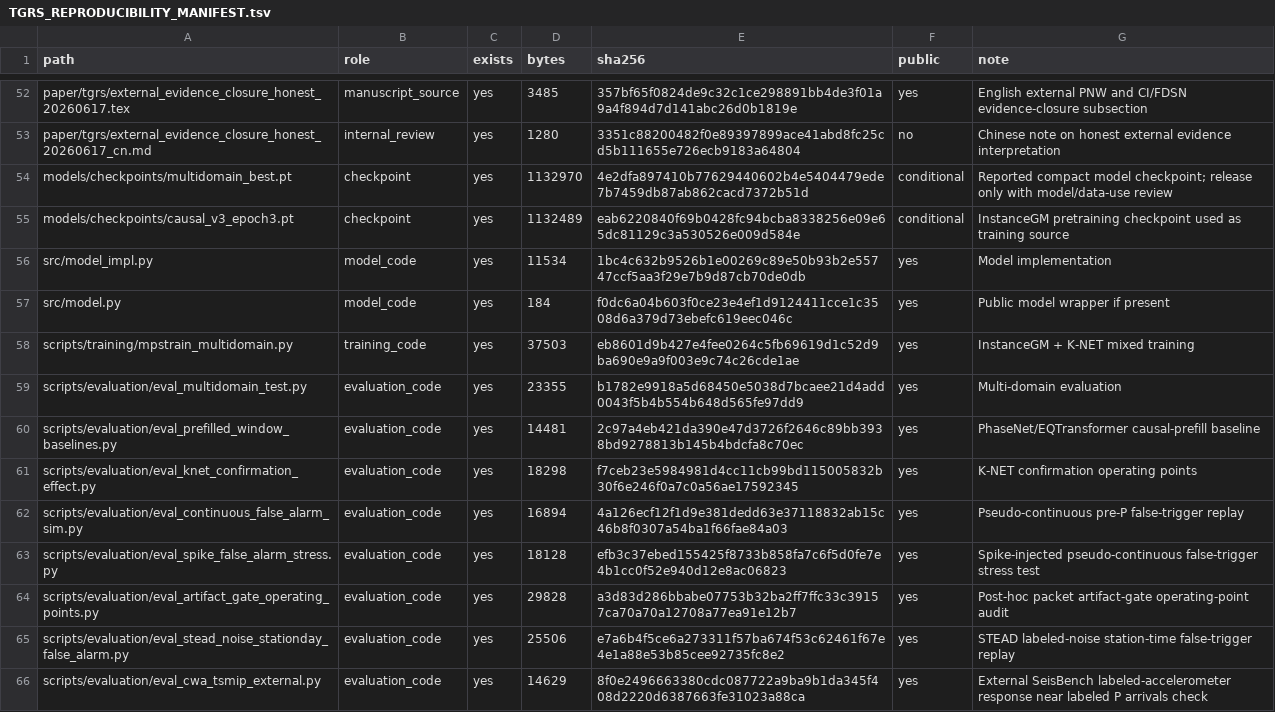
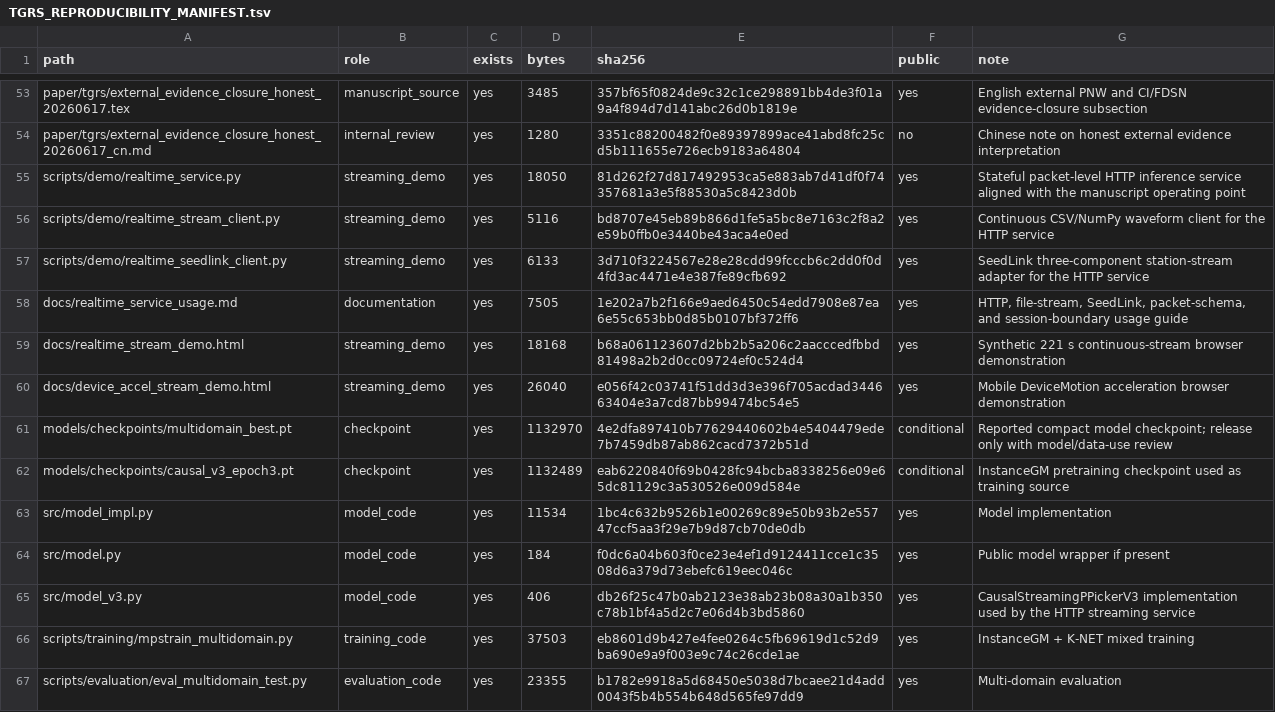
Before and after one commit to zhouhaoyiu/CausalStreamingPPicker_TGRS_release, a TSV file: outputs/submission/tgrs_reproducibility/TGRS_REPRODUCIBILITY_MANIFEST.tsv, drawn as a sheet; only a part is shown, gaps mark what is left out; the shorter side is filled out with more unchanged rows; the diff covers the shown part only; the diff names each change by its address in the sheet, - before the commit and + after, or states it on an @@ line.

```diff
--- a/outputs/submission/tgrs_reproducibility/TGRS_REPRODUCIBILITY_MANIFEST.tsv
+++ b/outputs/submission/tgrs_reproducibility/TGRS_REPRODUCIBILITY_MANIFEST.tsv
+row 55: scripts/demo/realtime_service.py | streaming_demo | yes | 18050 | 81d262f27d817492953ca5e883ab7d41df0f74357681a3e5f88530a5c8423d0b | yes | Stateful packet-level HTTP inference service aligned with the manuscript operating point
+row 56: scripts/demo/realtime_stream_client.py | streaming_demo | yes | 5116 | bd8707e45eb89b866d1fe5a5bc8e7163c2f8a2e59b0ffb0e3440be43aca4e0ed | yes | Continuous CSV/NumPy waveform client for the HTTP service
+row 57: scripts/demo/realtime_seedlink_client.py | streaming_demo | yes | 6133 | 3d710f3224567e28e28cdd99fcccb6c2dd0f0d4fd3ac4471e4e387fe89cfb692 | yes | SeedLink three-component station-stream adapter for the HTTP service
+row 58: docs/realtime_service_usage.md | documentation | yes | 7505 | 1e202a7b2f166e9aed6450c54edd7908e87ea6e55c653bb0d85b0107bf372ff6 | yes | HTTP, file-stream, SeedLink, packet-schema, and session-boundary usage guide
+row 59: docs/realtime_stream_demo.html | streaming_demo | yes | 18168 | b68a061123607d2bb2b5a206c2aacccedfbbd81498a2b2d0cc09724ef0c524d4 | yes | Synthetic 221 s continuous-stream browser demonstration
+row 60: docs/device_accel_stream_demo.html | streaming_demo | yes | 26040 | e056f42c03741f51dd3d3e396f705acdad344663404e3a7cd87bb99474bc54e5 | yes | Mobile DeviceMotion acceleration browser demonstration
+row 65: src/model_v3.py | model_code | yes | 406 | db26f25c47b0ab2123e38ab23b08a30a1b350c78b1bf4a5d2c7e06d4b3bd5860 | yes | CausalStreamingPPickerV3 implementation used by the HTTP streaming service
```
Also changed, not shown: 3 added rows, 2 removed rows and 14 edited cells elsewhere in this file, 17 other files.
